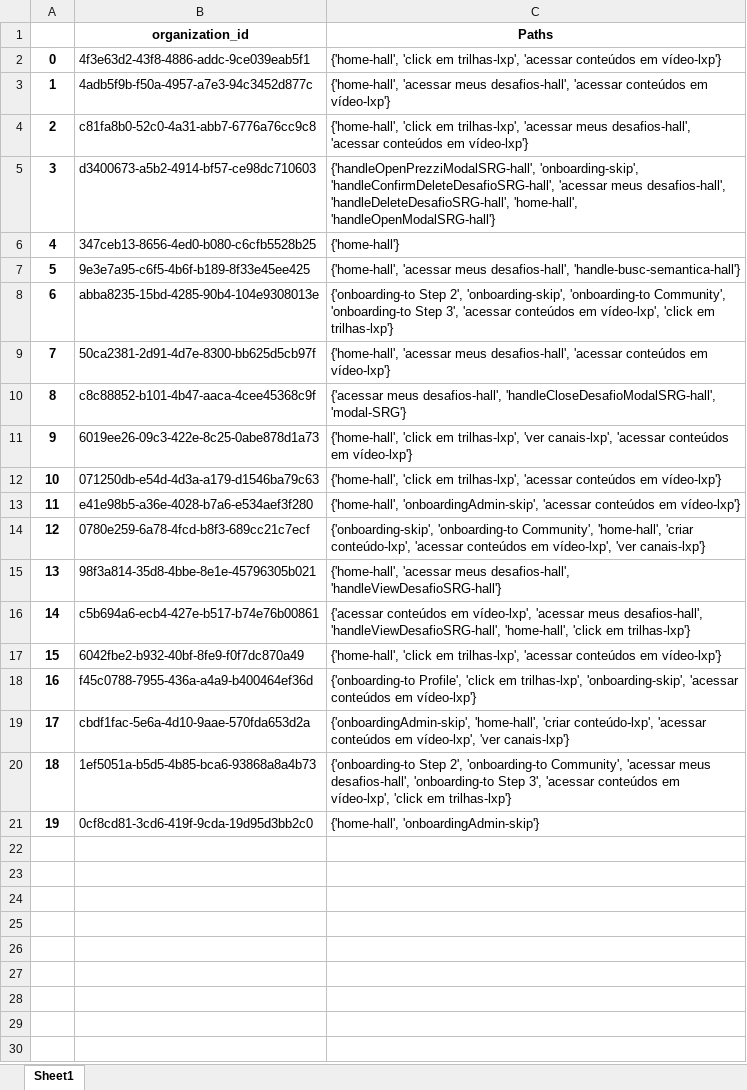
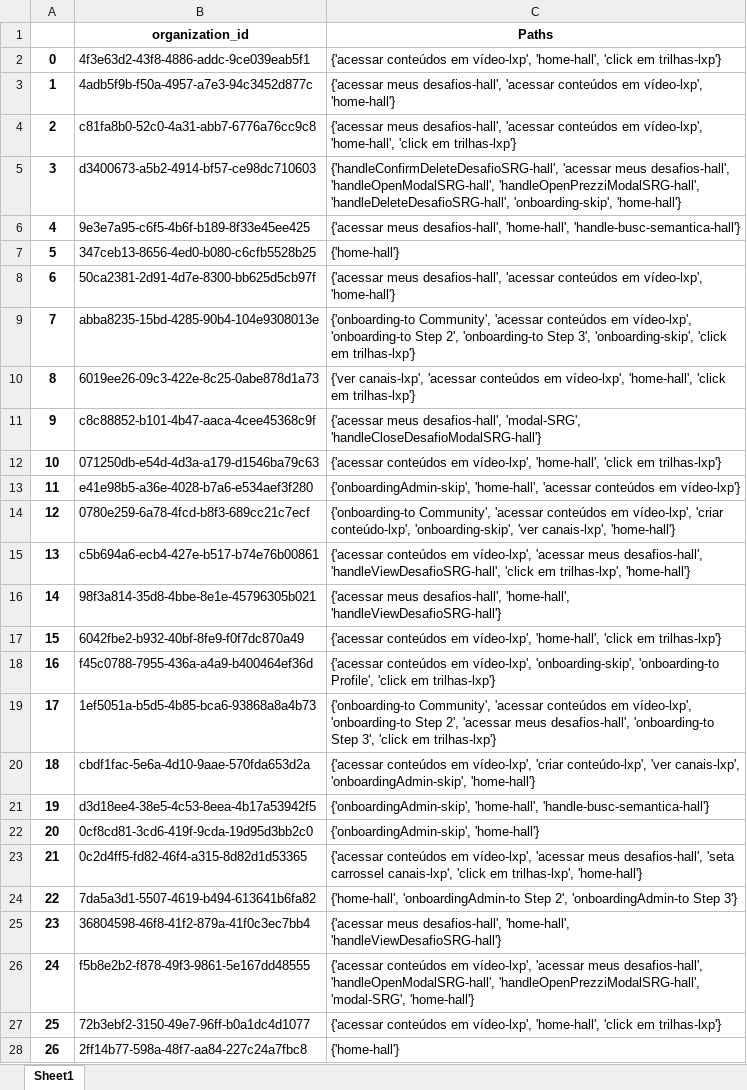
Before and after one commit to felipebns/frst2024, an Excel workbook: Possibiladades.xlsx, sheet Sheet1, drawn as a sheet; only a part is shown; values as stored, in another font and other column widths than the file's, no borders; removed rows and columns are numbered as before the commit, all else as after; the diff covers the shown part only; the diff names each change by its address in the sheet, - before the commit and + after, or states it on an @@ line.

```diff
--- a/Possibiladades.xlsx (sheet Sheet1)
+++ b/Possibiladades.xlsx (sheet Sheet1)
-C2 (Paths): {'home-hall', 'click em trilhas-lxp', 'acessar conteúdos em vídeo-lxp'}
+C2 (Paths): {'acessar conteúdos em vídeo-lxp', 'home-hall', 'click em trilhas-lxp'}
-C3 (Paths): {'home-hall', 'acessar meus desafios-hall', 'acessar conteúdos em vídeo-lxp'}
+C3 (Paths): {'acessar meus desafios-hall', 'acessar conteúdos em vídeo-lxp', 'home-hall'}
-C4 (Paths): {'home-hall', 'click em trilhas-lxp', 'acessar meus desafios-hall', 'acessar conteúdos em vídeo-lxp'}
+C4 (Paths): {'acessar meus desafios-hall', 'acessar conteúdos em vídeo-lxp', 'home-hall', 'click em trilhas-lxp'}
-C5 (Paths): {'handleOpenPrezziModalSRG-hall', 'onboarding-skip', 'handleConfirmDeleteDesafioSRG-hall', 'acessar meus desafios-hall', 'handleDeleteDesafioSRG-hall', 'home-hall', 'handleOpenModalSRG-hall'}
+C5 (Paths): {'handleConfirmDeleteDesafioSRG-hall', 'acessar meus desafios-hall', 'handleOpenModalSRG-hall', 'handleOpenPrezziModalSRG-hall', 'handleDeleteDesafioSRG-hall', 'onboarding-skip', 'home-hall'}
+row 6: 4 | 9e3e7a95-c6f5-4b6f-b189-8f33e45ee425 | {'acessar meus desafios-hall', 'home-hall', 'handle-busc-semantica-hall'}
@@ column A renumbered between rows 7 and 22 @@
-row 7: 5 | 9e3e7a95-c6f5-4b6f-b189-8f33e45ee425 | {'home-hall', 'acessar meus desafios-hall', 'handle-busc-semantica-hall'}
-row 8: 6 | abba8235-15bd-4285-90b4-104e9308013e | {'onboarding-to Step 2', 'onboarding-skip', 'onboarding-to Community', 'onboarding-to Step 3', 'acessar conteúdos em vídeo-lxp', 'click em trilhas-lxp'}
-C8 (Paths): {'home-hall', 'acessar meus desafios-hall', 'acessar conteúdos em vídeo-lxp'}
+C8 (Paths): {'acessar meus desafios-hall', 'acessar conteúdos em vídeo-lxp', 'home-hall'}
+row 9: 7 | abba8235-15bd-4285-90b4-104e9308013e | {'onboarding-to Community', 'acessar conteúdos em vídeo-lxp', 'onboarding-to Step 2', 'onboarding-to Step 3', 'onboarding-skip', 'click em trilhas-lxp'}
+row 10: 8 | 6019ee26-09c3-422e-8c25-0abe878d1a73 | {'ver canais-lxp', 'acessar conteúdos em vídeo-lxp', 'home-hall', 'click em trilhas-lxp'}
-C11 (Paths): …meus desafios-hall', 'handleCloseDesafioModalSRG-hall', 'modal-SRG'}
+C11 (Paths): …meus desafios-hall', 'modal-SRG', 'handleCloseDesafioModalSRG-hall'}
-row 11: 9 | 6019ee26-09c3-422e-8c25-0abe878d1a73 | {'home-hall', 'click em trilhas-lxp', 'ver canais-lxp', 'acessar conteúdos em vídeo-lxp'}
-C12 (Paths): {'home-hall', 'click em trilhas-lxp', 'acessar conteúdos em vídeo-lxp'}
+C12 (Paths): {'acessar conteúdos em vídeo-lxp', 'home-hall', 'click em trilhas-lxp'}
-C13 (Paths): {'home-hall', 'onboardingAdmin-skip', 'acessar conteúdos…
+C13 (Paths): {'onboardingAdmin-skip', 'home-hall', 'acessar conteúdos…
-C14 (Paths): {'onboarding-skip', 'onboarding-to Community', 'home-hall', 'criar conteúdo-lxp', 'acessar conteúdos em vídeo-lxp', 'ver canais-lxp'}
+C14 (Paths): {'onboarding-to Community', 'acessar conteúdos em vídeo-lxp', 'criar conteúdo-lxp', 'onboarding-skip', 'ver canais-lxp', 'home-hall'}
-row 15: 13 | 98f3a814-35d8-4bbe-8e1e-45796305b021 | {'home-hall', 'acessar meus desafios-hall', 'handleViewDesafioSRG-hall'}
-C15 (Paths): …desafios-hall', 'handleViewDesafioSRG-hall', 'home-hall', 'click em trilhas-lxp'}
+C15 (Paths): …desafios-hall', 'handleViewDesafioSRG-hall', 'click em trilhas-lxp', 'home-hall'}
+row 16: 14 | 98f3a814-35d8-4bbe-8e1e-45796305b021 | {'acessar meus desafios-hall', 'home-hall', 'handleViewDesafioSRG-hall'}
-C17 (Paths): {'home-hall', 'click em trilhas-lxp', 'acessar conteúdos em vídeo-lxp'}
+C17 (Paths): {'acessar conteúdos em vídeo-lxp', 'home-hall', 'click em trilhas-lxp'}
-C18 (Paths): {'onboarding-to Profile', 'click em trilhas-lxp', 'onboarding-skip', 'acessar conteúdos em vídeo-lxp'}
+C18 (Paths): {'acessar conteúdos em vídeo-lxp', 'onboarding-skip', 'onboarding-to Profile', 'click em trilhas-lxp'}
+row 19: 17 | 1ef5051a-b5d5-4b85-bca6-93868a8a4b73 | {'onboarding-to Community', 'acessar conteúdos em vídeo-lxp', 'onboarding-to Step 2', 'acessar meus desafios-hall', 'onboarding-to Step 3', 'click em trilhas-lxp'}
-C20 (Paths): {'onboardingAdmin-skip', 'home-hall', 'criar conteúdo-lxp', 'acessar conteúdos em vídeo-lxp', 'ver canais-lxp'}
+C20 (Paths): {'acessar conteúdos em vídeo-lxp', 'criar conteúdo-lxp', 'ver canais-lxp', 'onboardingAdmin-skip', 'home-hall'}
-row 20: 18 | 1ef5051a-b5d5-4b85-bca6-93868a8a4b73 | {'onboarding-to Step 2', 'onboarding-to Community', 'acessar meus desafios-hall', 'onboarding-to Step 3', 'acessar conteúdos em vídeo-lxp', 'click em trilhas-lxp'}
+row 21: 19 | d3d18ee4-38e5-4c53-8eea-4b17a53942f5 | {'onboardingAdmin-skip', 'home-hall', 'handle-busc-semantica-hall'}
-C22 (Paths): {'home-hall', 'onboardingAdmin-skip'}
+C22 (Paths): {'onboardingAdmin-skip', 'home-hall'}
+row 23: 21 | 0c2d4ff5-fd82-46f4-a315-8d82d1d53365 | {'acessar conteúdos em vídeo-lxp', 'acessar meus desafios-hall', 'seta carrossel canais-lxp', 'click em trilhas-lxp', 'home-hall'}
+row 24: 22 | 7da5a3d1-5507-4619-b494-613641b6fa82 | {'home-hall', 'onboardingAdmin-to Step 2', 'onboardingAdmin-to Step 3'}
+row 25: 23 | 36804598-46f8-41f2-879a-41f0c3ec7bb4 | {'acessar meus desafios-hall', 'home-hall', 'handleViewDesafioSRG-hall'}
+row 26: 24 | f5b8e2b2-f878-49f3-9861-5e167dd48555 | {'acessar conteúdos em vídeo-lxp', 'acessar meus desafios-hall', 'handleOpenModalSRG-hall', 'handleOpenPrezziModalSRG-hall', 'modal-SRG', 'home-hall'}
+row 27: 25 | 72b3ebf2-3150-49e7-96ff-b0a1dc4d1077 | {'acessar conteúdos em vídeo-lxp', 'home-hall', 'click em trilhas-lxp'}
+row 28: 26 | 2ff14b77-598a-48f7-aa84-227c24a7fbc8 | {'home-hall'}
```
Also changed, not shown: 151 added rows elsewhere in this sheet, 3 other files.
